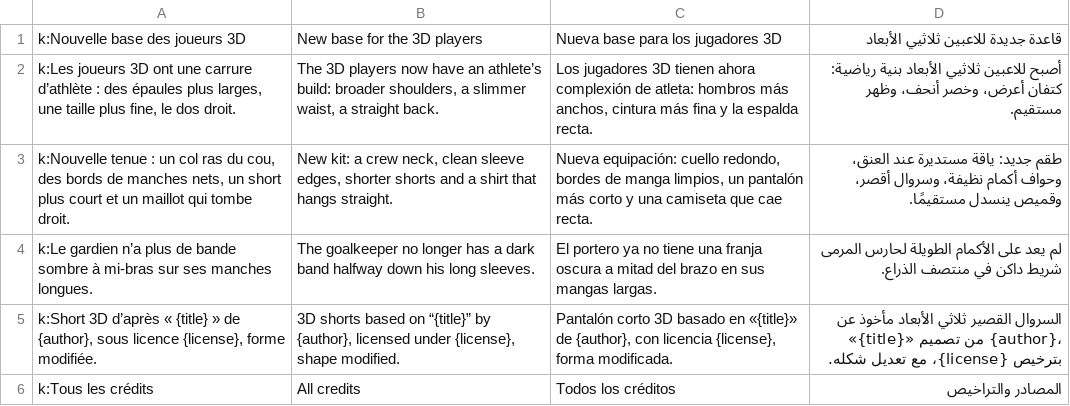
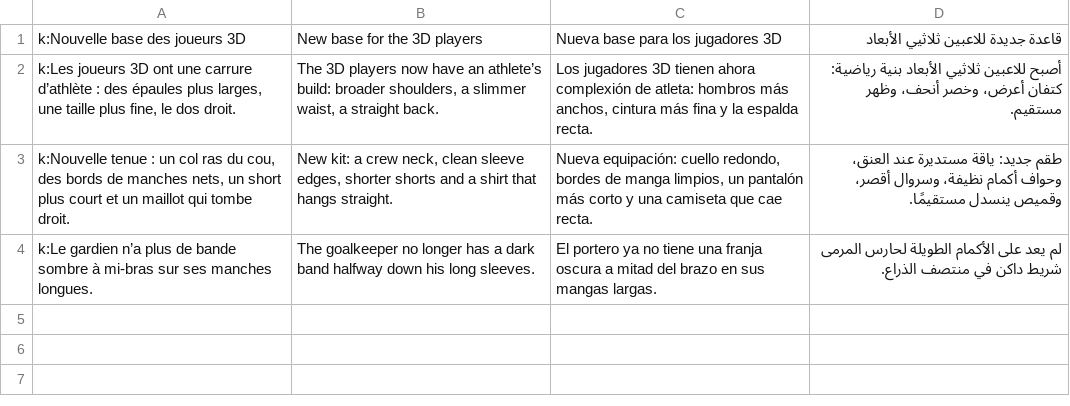
Before and after one commit to FootOFF/FootOFF-Empire, a TSV file: scripts/i18n/traductions/123.tsv, drawn as a sheet; the diff names each change by its address in the sheet, - before the commit and + after, or states it on an @@ line.

```diff
--- a/scripts/i18n/traductions/123.tsv
+++ b/scripts/i18n/traductions/123.tsv
-row 5: k:Short 3D d’après « {title} » de {author}, sous licence {license}, forme modifiée. | 3D shorts based on “{title}” by {author}, licensed under {license}, shape modified. | Pantalón corto 3D basado en «{title}» de {author}, con licencia {license}, forma modificada. | السروال القصير ثلاثي الأبعاد مأخوذ عن «{title}» من تصميم {author}، بترخيص {license}، مع تعديل شكله.
-row 6: k:Tous les crédits | All credits | Todos los créditos | المصادر والتراخيص
```
Also changed, not shown: 13 other files.
